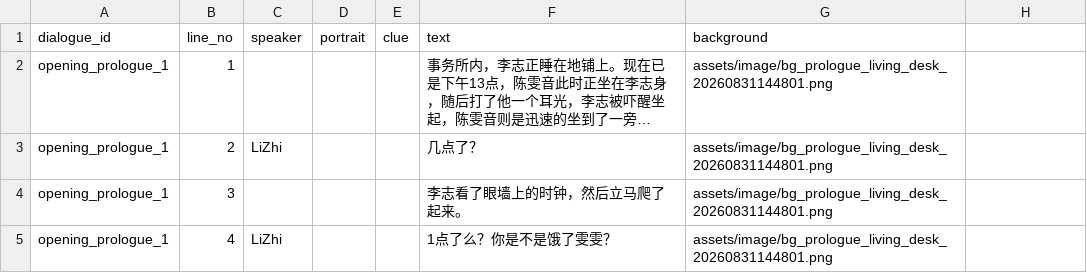
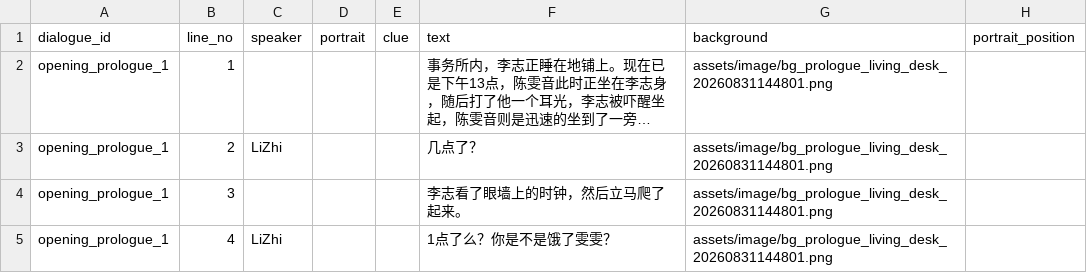
Before and after one commit to QIQIdeqi/taptap_gamejam_2026, a CSV file: assets/data/dialogues.csv, drawn as a sheet; only a part is shown; long unchanged cells end in …; the diff names each change by its address in the sheet, - before the commit and + after, or states it on an @@ line.

```diff
--- a/assets/data/dialogues.csv
+++ b/assets/data/dialogues.csv
-H1: (empty)
+H1: portrait_position
```
Also changed, not shown: 49 other files.
